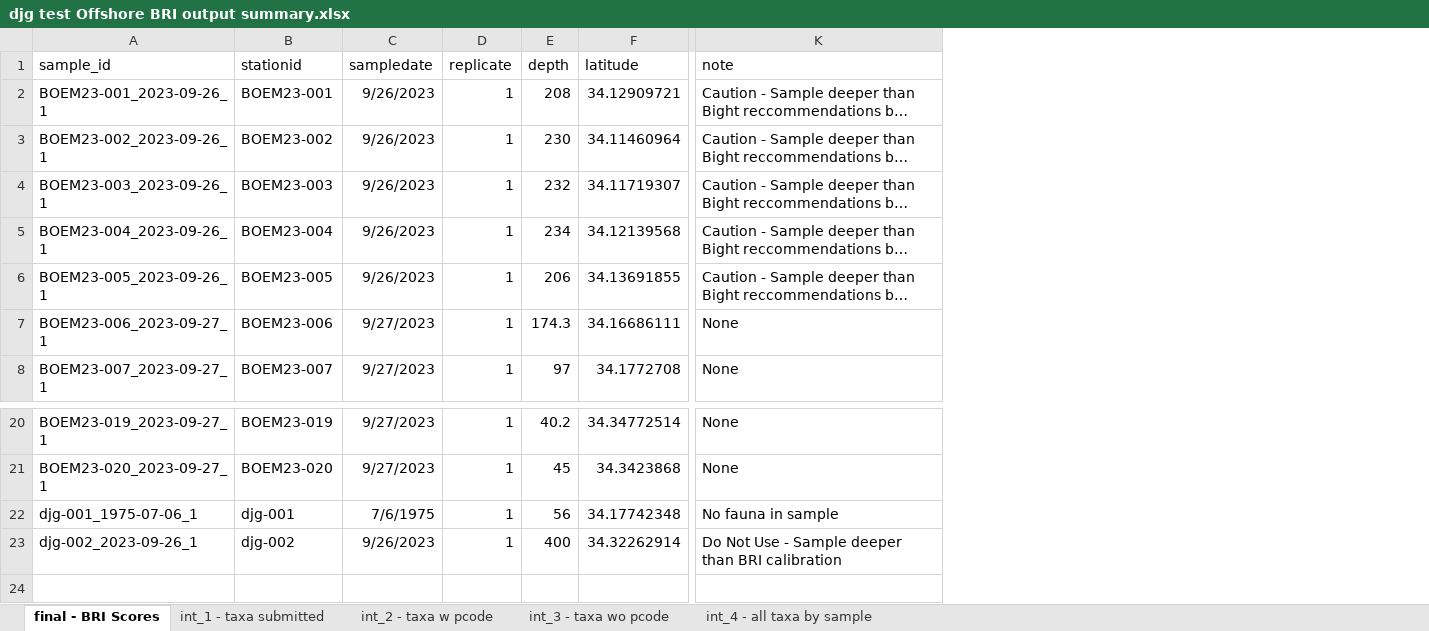
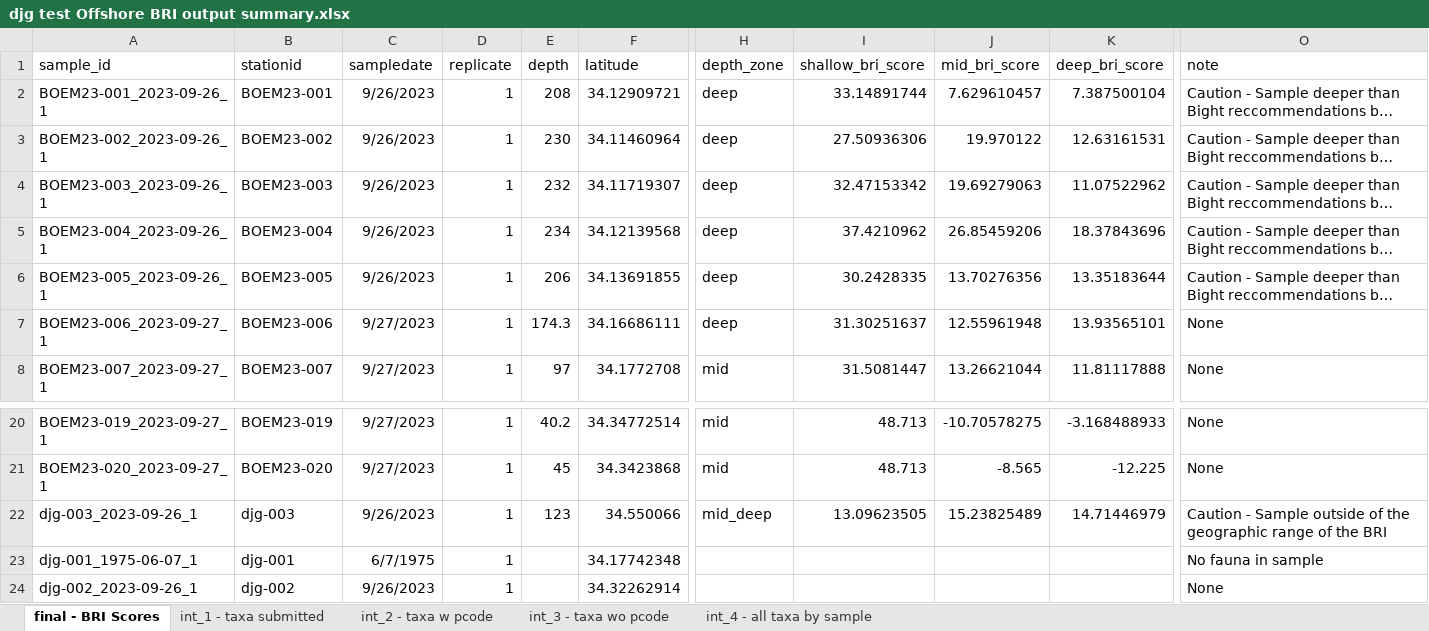
Before and after one commit to SCCWRP/SQOUnified, an Excel workbook: BRI dry run/djg test Offshore BRI output summary.xlsx, sheet final - BRI Scores, drawn as a sheet; only a part is shown, gaps mark what is left out; long unchanged cells end in …; values as stored, in another font and other column widths than the file's, no borders; addresses are those after the commit; rows hold the shown columns only; the diff names each change by its address in the sheet, - before the commit and + after, or states it on an @@ line.

```diff
--- a/BRI dry run/djg test Offshore BRI output summary.xlsx (sheet final - BRI Scores)
+++ b/BRI dry run/djg test Offshore BRI output summary.xlsx (sheet final - BRI Scores)
+column H (depth_zone), rows 2-8: deep | deep | deep | deep | deep | deep | mid; rows 20-21: mid | mid
+column I (shallow_bri_score), rows 2-8: 33.14891744 | 27.50936306 | 32.47153342 | 37.4210962 | 30.2428335 | 31.30251637 | 31.5081447; rows 20-21: 48.713 | 48.713
+column J (mid_bri_score), rows 2-8: 7.629610457 | 19.970122 | 19.69279063 | 26.85459206 | 13.70276356 | 12.55961948 | 13.26621044; rows 20-21: -10.70578275 | -8.565
+column K (deep_bri_score), rows 2-8: 7.387500104 | 12.63161531 | 11.07522962 | 18.37843696 | 13.35183644 | 13.93565101 | 11.81117888; rows 20-21: -3.168488933 | -12.225
+row 22: djg-003_2023-09-26_1 | djg-003 | 9/26/2023 | 1 | 123 | 34.550066 | mid_deep | 13.09623505 | 15.23825489 | 14.71446979 | Caution - Sample outside of the geographic range of the BRI
-A23 (sample_id): djg-001_1975-07-06_1
+A23 (sample_id): djg-001_1975-06-07_1
-C23 (sampledate): 7/6/1975
+C23 (sampledate): 6/7/1975
-E23 (depth): 56
+E23 (depth): (empty)
-E24 (depth): 400
+E24 (depth): (empty)
-O24 (note): Do Not Use - Sample deeper than BRI calibration
+O24 (note): None
```
Also changed, not shown: sheet int_4 - all taxa by sample, sheet int_3 - taxa wo pcode, sheet int_2 - taxa w pcode, sheet int_1 - taxa submitted, BRI dry run/djg test - unchanged Offshore BRI output summary.xlsx, 21 other files.
